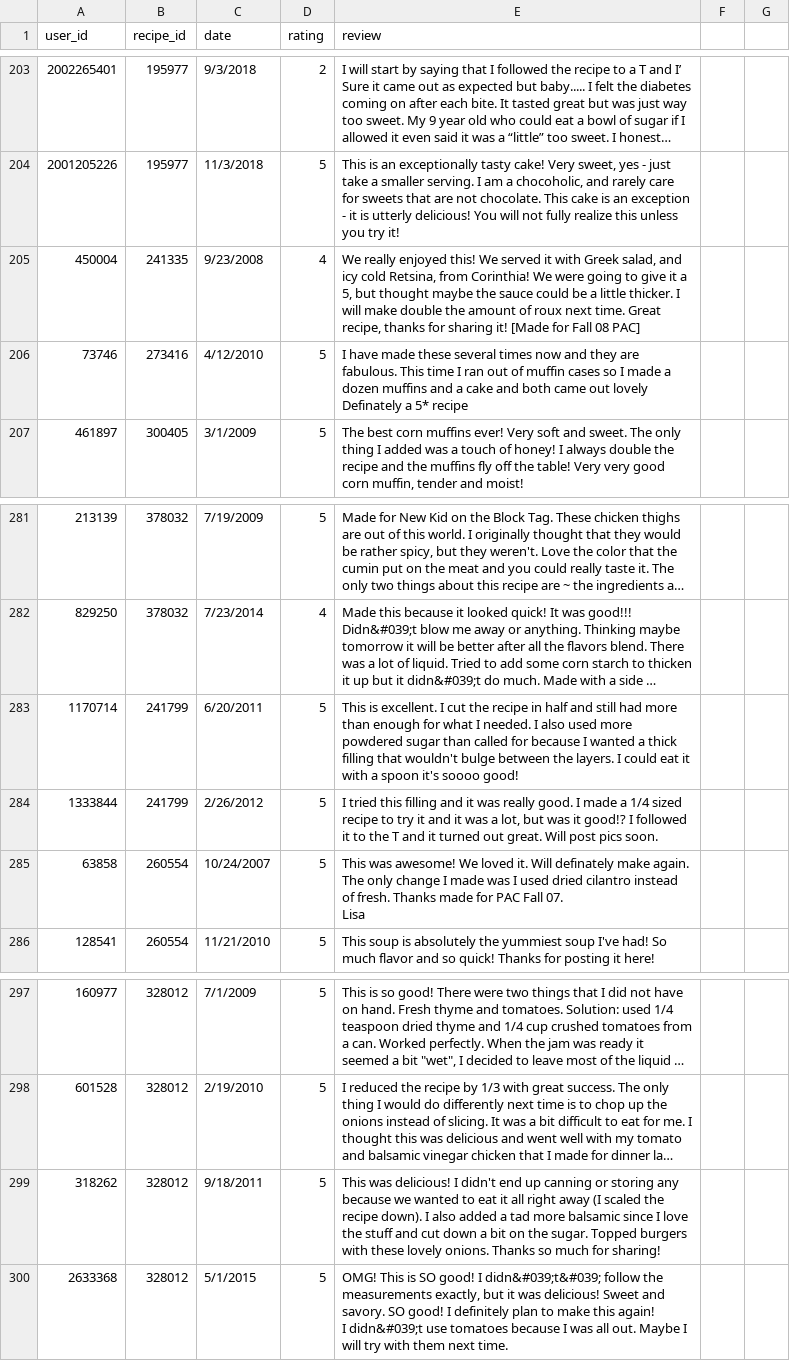
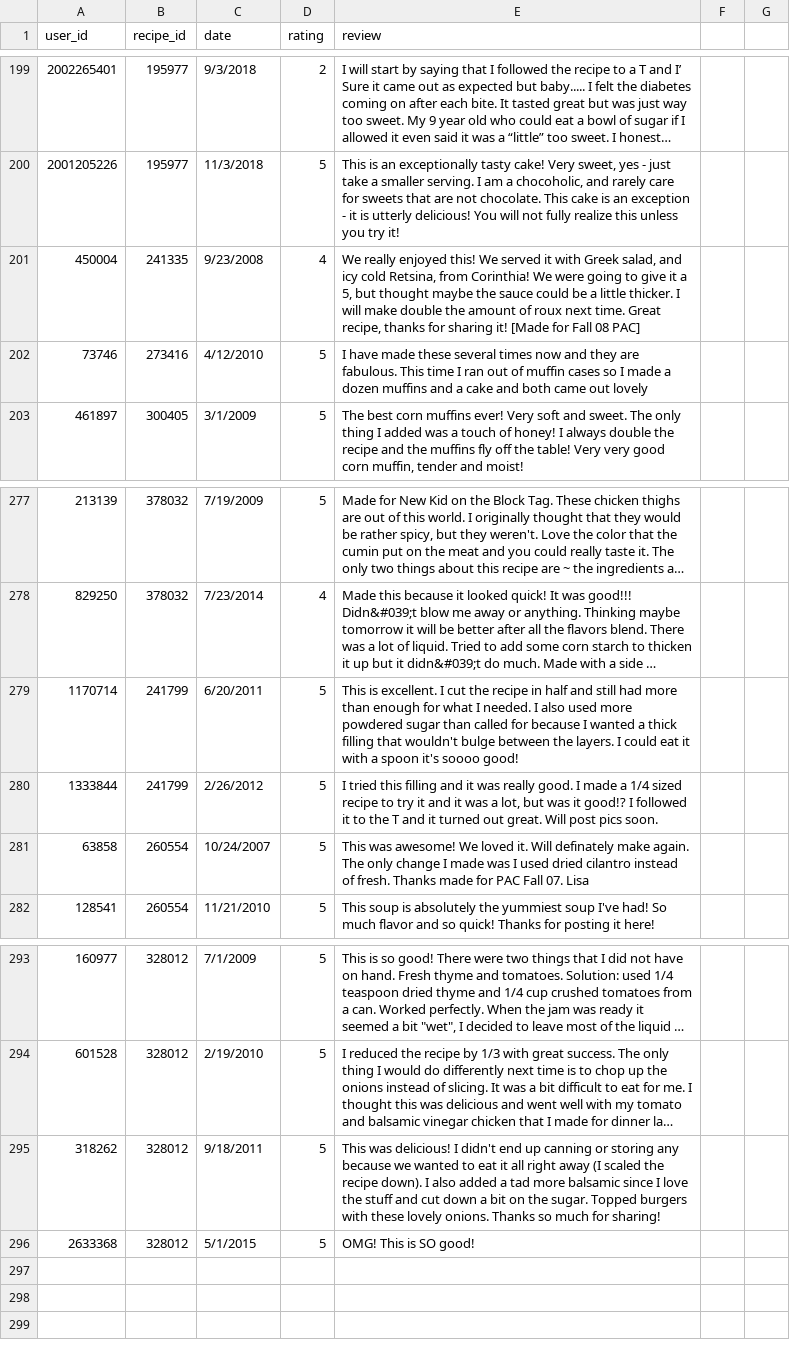
Before and after one commit to karakolodinsky/recipe-database, a CSV file: datasets/RAW_interactions.csv, drawn as a sheet; only a part is shown, gaps mark what is left out; long unchanged cells end in …; addresses are those after the commit; ↵ is a line break in a cell; the diff covers the shown part only; the diff names each change by its address in the sheet, - before the commit and + after, or states it on an @@ line.

Commit message:
fixed recipe review csv format

```diff
--- a/datasets/RAW_interactions.csv
+++ b/datasets/RAW_interactions.csv
-E202 (review): …out lovely ↵ Definately a 5* recipe
+E202 (review): …out lovely
-E281 (review): …07. ↵ Lisa
+E281 (review): …07. Lisa
-E296 (review): …SO good! I didn&#039;t&#039; follow the measurements exactly, but it was delicious! Sweet and savory. SO good! I definitely plan to make this again! ↵ I didn&#039;t use tomatoes because I was all out. Maybe I will try with them next time.
+E296 (review): …SO good!
```
Also changed, not shown: 4 removed rows and 23 edited cells elsewhere in this file.
